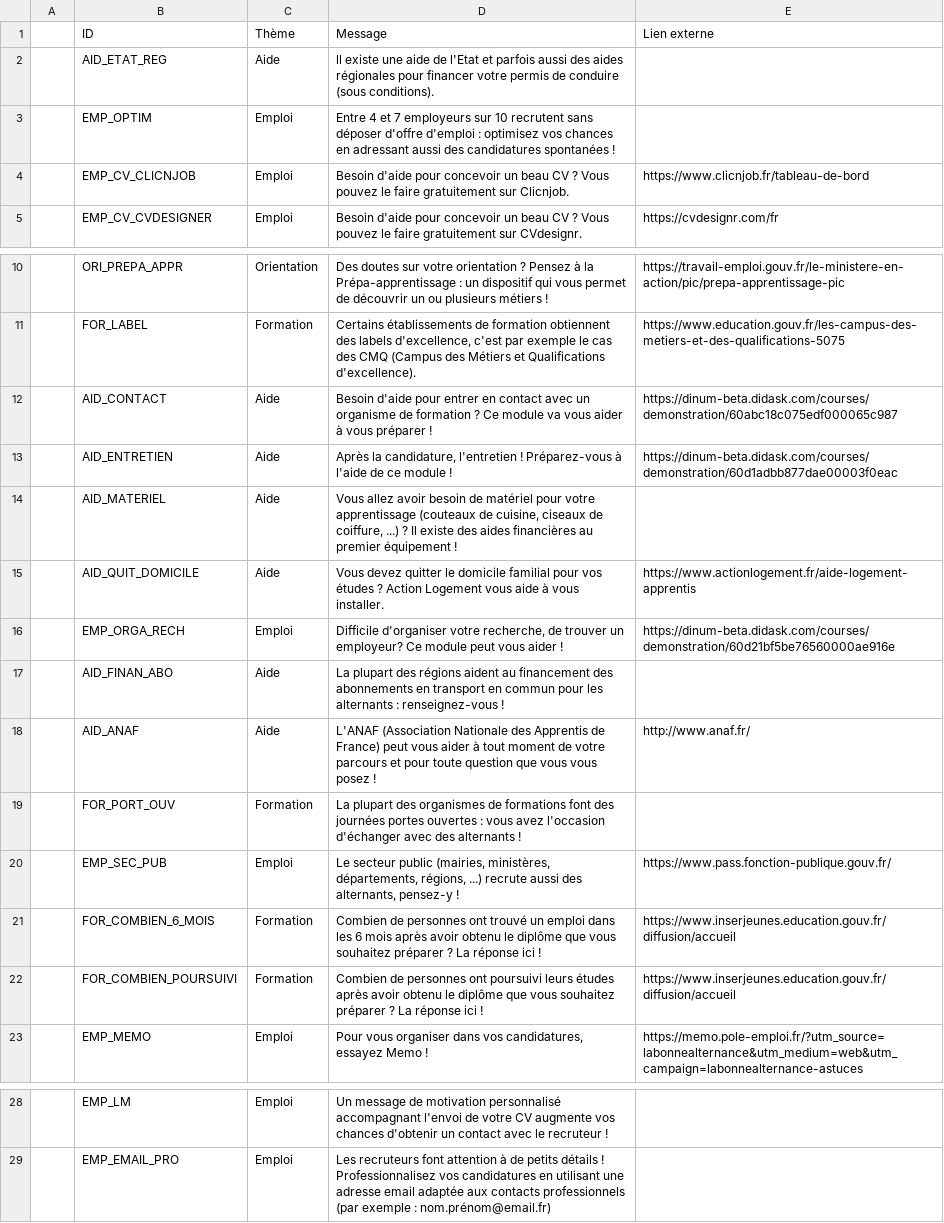
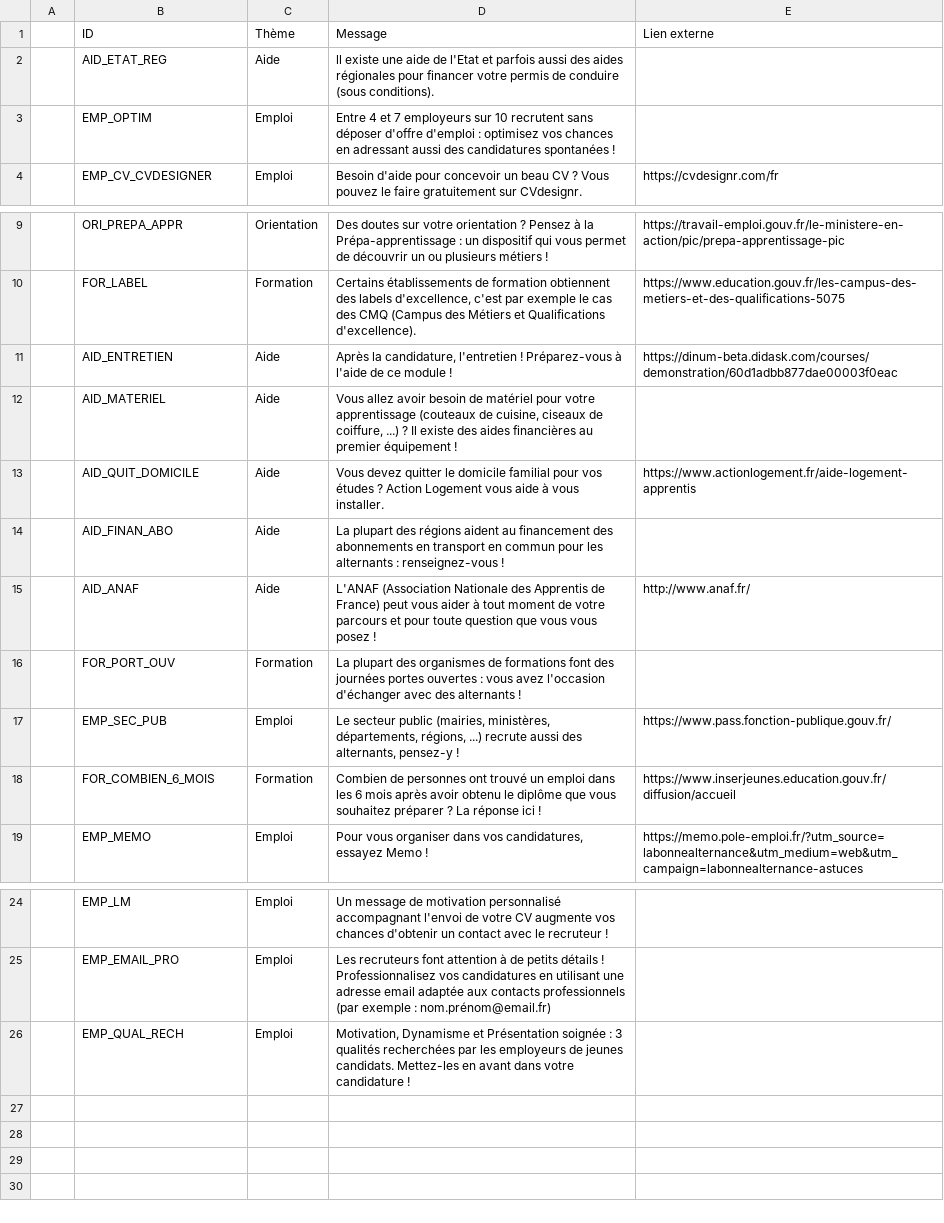
Before and after one commit to mission-apprentissage/labonnealternance-old, a CSV file: ui/config/astuces.csv, drawn as a sheet; only a part is shown, gaps mark what is left out; removed rows and columns are numbered as before the commit, all else as after; the diff names each change by its address in the sheet, - before the commit and + after, or states it on an @@ line.

Commit message:
Update astuces.csv

```diff
--- a/ui/config/astuces.csv
+++ b/ui/config/astuces.csv
-row 4:  | EMP_CV_CLICNJOB | Emploi | Besoin d'aide pour concevoir un beau CV ? Vous pouvez le faire gratuitement sur Clicnjob. | https://www.clicnjob.fr/tableau-de-bord
-row 12:  | AID_CONTACT | Aide | Besoin d'aide pour entrer en contact avec un organisme de formation ? Ce module va vous aider à vous préparer ! | https://dinum-beta.didask.com/courses/demonstration/60abc18c075edf000065c987
-row 16:  | EMP_ORGA_RECH | Emploi | Difficile d'organiser votre recherche, de trouver un employeur? Ce module peut vous aider ! | https://dinum-beta.didask.com/courses/demonstration/60d21bf5be76560000ae916e
-row 22:  | FOR_COMBIEN_POURSUIVI | Formation | Combien de personnes ont poursuivi leurs études après avoir obtenu le diplôme que vous souhaitez préparer ? La réponse ici ! | https://www.inserjeunes.education.gouv.fr/diffusion/accueil
+row 26:  | EMP_QUAL_RECH | Emploi | Motivation, Dynamisme et Présentation soignée : 3 qualités recherchées par les employeurs de jeunes candidats. Mettez-les en avant dans votre candidature !
```
